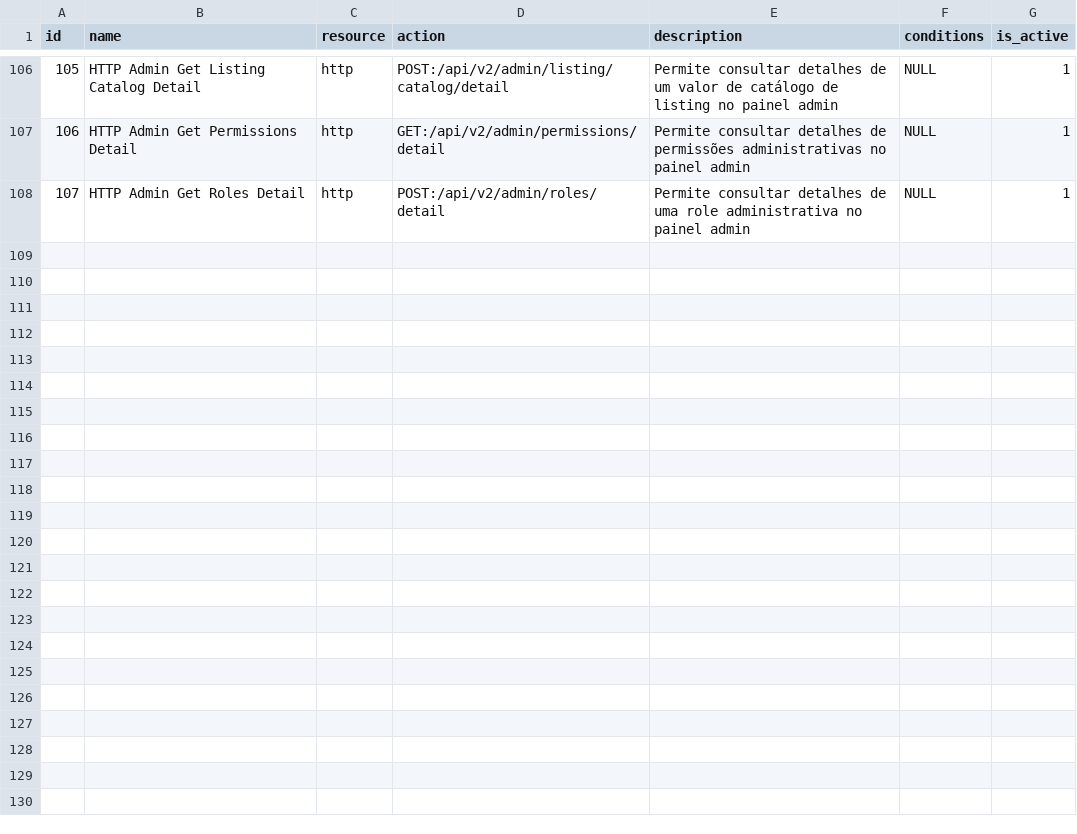
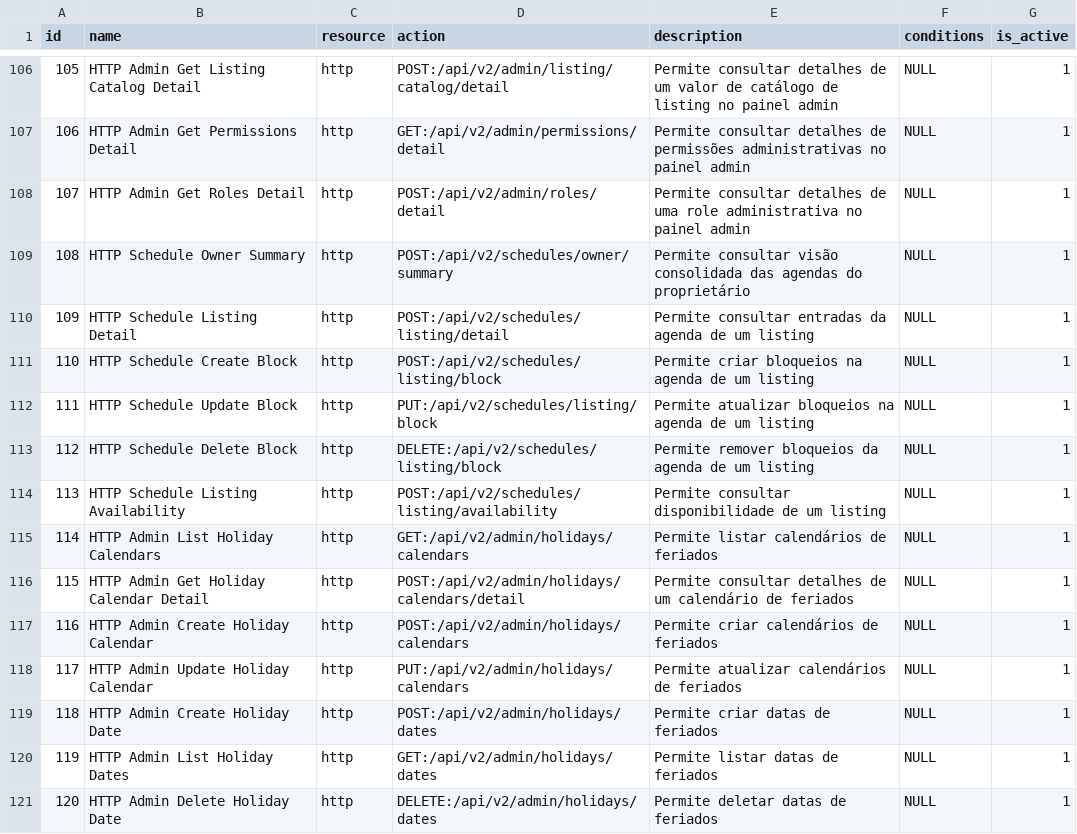
Before and after one commit to projeto-toq/toq_server, a CSV file: data/base_permissions.csv, drawn as a sheet; only a part is shown, gaps mark what is left out.

Commit message:
feat: Implement holiday and schedule management handlers
- Added HolidayHandler for managing holiday calendars and dates.
- Implemented CreateCalendar, CreateCalendarDate, GetCalendarDetail, and UpdateCalendar endpoints.
- Introduced ScheduleHandler for handling scheduling operations.
- Implemented endpoints for creating, updating, and deleting block entries, listing availability, and summarizing owner agendas.
- Created necessary DTOs and converters for data transformation between layers.
- Established database schema for holiday calendars, calendar dates, and listing agendas.

```diff
--- a/data/base_permissions.csv
+++ b/data/base_permissions.csv
@@ -108 +108,14 @@ id;name;resource;action;description;conditions;is_active
 107;HTTP Admin Get Roles Detail;http;POST:/api/v2/admin/roles/detail;Permite consultar detalhes de uma role administrativa no painel admin;NULL;1
+108;HTTP Schedule Owner Summary;http;POST:/api/v2/schedules/owner/summary;Permite consultar visão consolidada das agendas do proprietário;NULL;1
+109;HTTP Schedule Listing Detail;http;POST:/api/v2/schedules/listing/detail;Permite consultar entradas da agenda de um listing;NULL;1
+110;HTTP Schedule Create Block;http;POST:/api/v2/schedules/listing/block;Permite criar bloqueios na agenda de um listing;NULL;1
+111;HTTP Schedule Update Block;http;PUT:/api/v2/schedules/listing/block;Permite atualizar bloqueios na agenda de um listing;NULL;1
+112;HTTP Schedule Delete Block;http;DELETE:/api/v2/schedules/listing/block;Permite remover bloqueios da agenda de um listing;NULL;1
+113;HTTP Schedule Listing Availability;http;POST:/api/v2/schedules/listing/availability;Permite consultar disponibilidade de um listing;NULL;1
+114;HTTP Admin List Holiday Calendars;http;GET:/api/v2/admin/holidays/calendars;Permite listar calendários de feriados;NULL;1
+115;HTTP Admin Get Holiday Calendar Detail;http;POST:/api/v2/admin/holidays/calendars/detail;Permite consultar detalhes de um calendário de feriados;NULL;1
+116;HTTP Admin Create Holiday Calendar;http;POST:/api/v2/admin/holidays/calendars;Permite criar calendários de feriados;NULL;1
+117;HTTP Admin Update Holiday Calendar;http;PUT:/api/v2/admin/holidays/calendars;Permite atualizar calendários de feriados;NULL;1
+118;HTTP Admin Create Holiday Date;http;POST:/api/v2/admin/holidays/dates;Permite criar datas de feriados;NULL;1
+119;HTTP Admin List Holiday Dates;http;GET:/api/v2/admin/holidays/dates;Permite listar datas de feriados;NULL;1
+120;HTTP Admin Delete Holiday Date;http;DELETE:/api/v2/admin/holidays/dates;Permite deletar datas de feriados;NULL;1
```
Also changed, not shown: data/base_role_permissions.csv, 57 other files.
